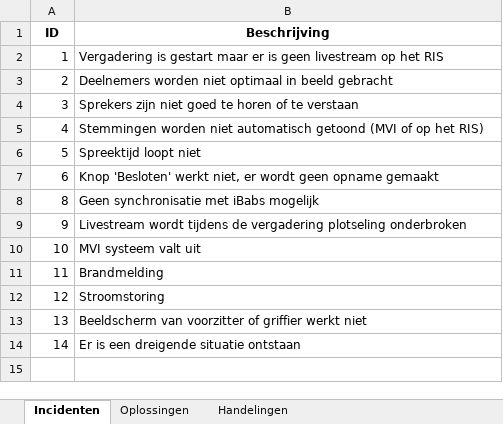
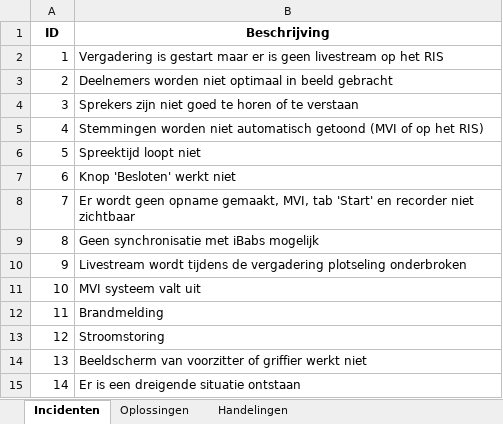
Before and after one commit to RosaAppAccount/AV-Incidenten-app, an Excel workbook: public/standaard_excel.xlsx, sheet Incidenten, drawn as a sheet; values as stored, in another font and other column widths than the file's, no borders; the diff names each change by its address in the sheet, - before the commit and + after, or states it on an @@ line.

```diff
--- a/public/standaard_excel.xlsx (sheet Incidenten)
+++ b/public/standaard_excel.xlsx (sheet Incidenten)
-B7 (Beschrijving): Knop 'Besloten' werkt niet, er wordt geen opname gemaakt
+B7 (Beschrijving): Knop 'Besloten' werkt niet
+row 8: 7 | Er wordt geen opname gemaakt, MVI, tab 'Start' en recorder niet zichtbaar
```
Also changed, not shown: sheet Handelingen, sheet Oplossingen.
